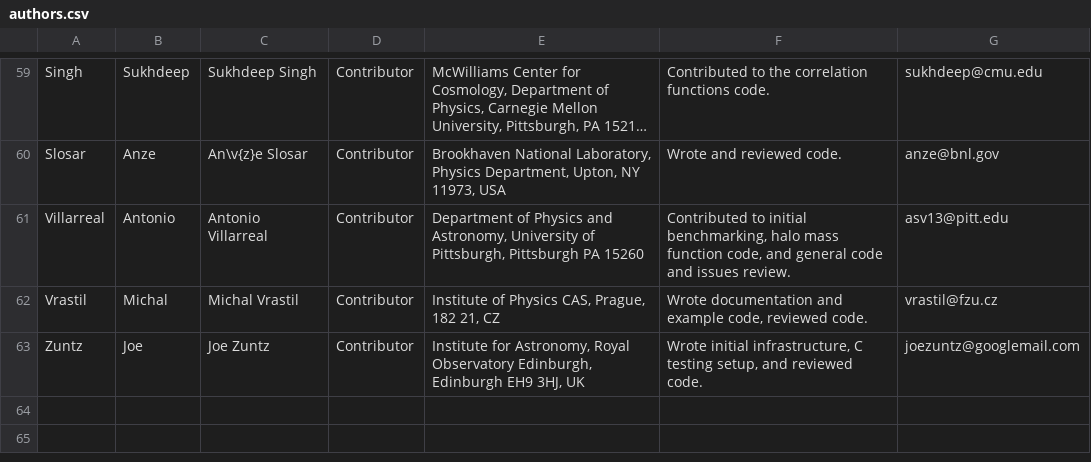
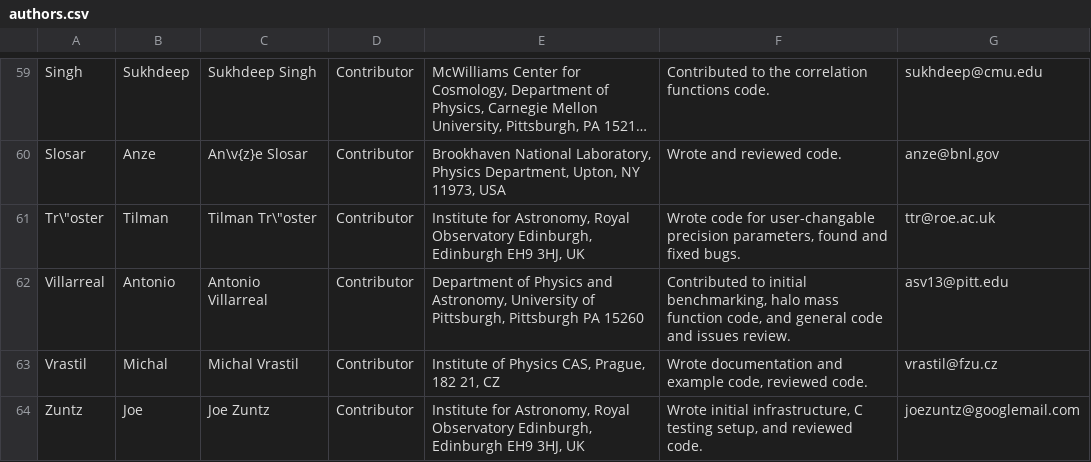
Before and after one commit to LSSTDESC/CCL, a CSV file: doc/0000-ccl_note/authors.csv, drawn as a sheet; only a part is shown, gaps mark what is left out; long unchanged cells end in …; the diff names each change by its address in the sheet, - before the commit and + after, or states it on an @@ line.

Commit message:
Added documentation to note.

```diff
--- a/doc/0000-ccl_note/authors.csv
+++ b/doc/0000-ccl_note/authors.csv
+row 61: Tr\"oster | Tilman | Tilman Tr\"oster | Contributor | Institute for Astronomy, Royal Observatory Edinburgh, Edinburgh EH9 3HJ, UK | Wrote code for user-changable precision parameters, found and fixed bugs. | ttr@roe.ac.uk
```
Also changed, not shown: 5 other files.
